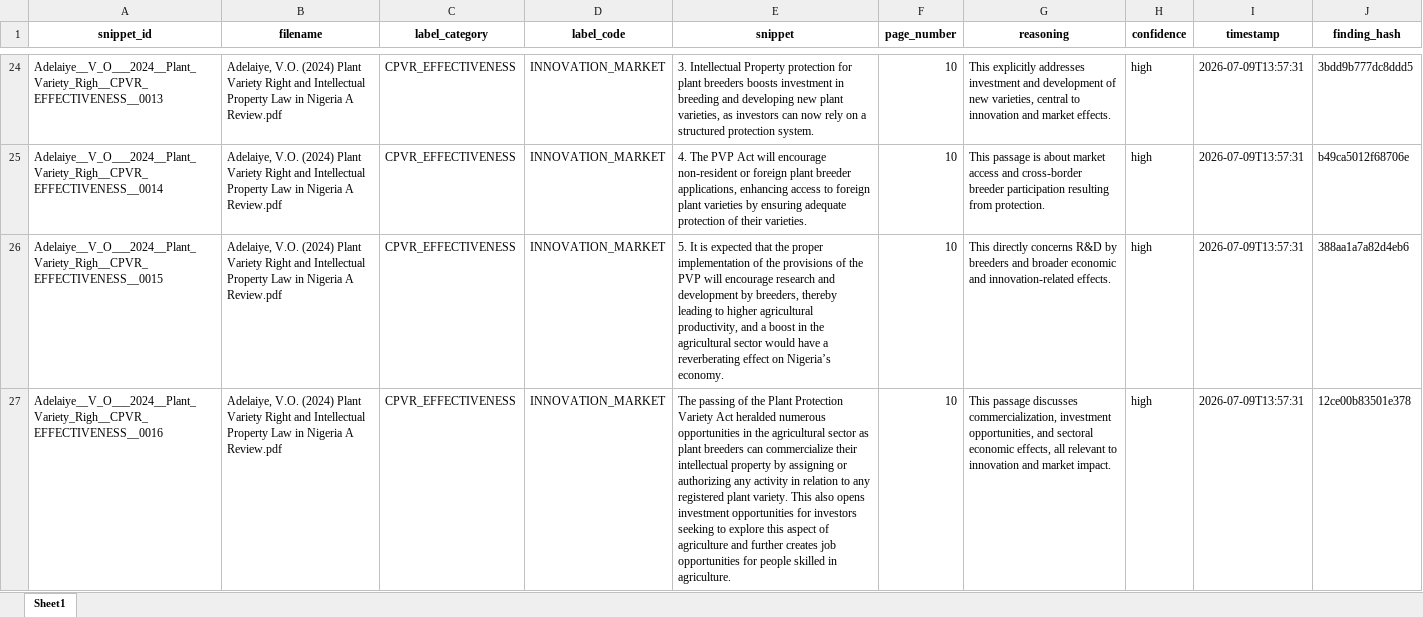
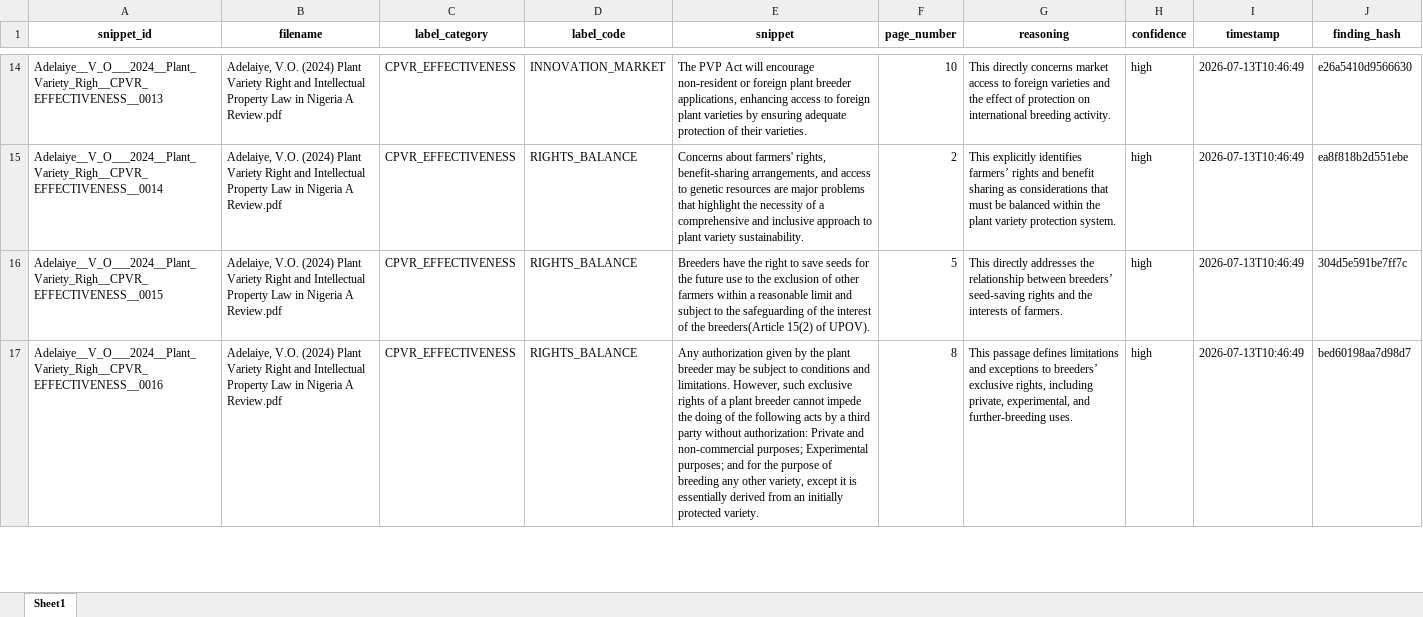
Before and after one commit to ecovineco/Qualitative_Coding_LitReviews_With_LLM, an Excel workbook: outputs/coded_findings.xlsx, sheet Sheet1, drawn as a sheet; only a part is shown, gaps mark what is left out; values as stored, in another font and other column widths than the file's, no borders; addresses are those after the commit; the diff covers the shown part only; the diff names each change by its address in the sheet, - before the commit and + after, or states it on an @@ line.

```diff
--- a/outputs/coded_findings.xlsx (sheet Sheet1)
+++ b/outputs/coded_findings.xlsx (sheet Sheet1)
-E14 (snippet): 3. Intellectual Property protection for plant breeders boosts investment in breeding and developing new plant varieties, as investors can now rely on a structured protection system.
+E14 (snippet): The PVP Act will encourage non-resident or foreign plant breeder applications, enhancing access to foreign plant varieties by ensuring adequate protection of their varieties.
-G14 (reasoning): This explicitly addresses investment and development of new varieties, central to innovation and market effects.
+G14 (reasoning): This directly concerns market access to foreign varieties and the effect of protection on international breeding activity.
-I14:I17 (timestamp): 2026-07-09T13:57:31
+I14:I17 (timestamp): 2026-07-13T10:46:49
-J14 (finding_hash): 3bdd9b777dc8ddd5
+J14 (finding_hash): e26a5410d9566630
-D15:D17 (label_code): INNOVATION_MARKET
+D15:D17 (label_code): RIGHTS_BALANCE
-E15 (snippet): 4. The PVP Act will encourage non-resident or foreign plant breeder applications, enhancing access to foreign plant varieties by ensuring adequate protection of their varieties.
+E15 (snippet): Concerns about farmers' rights, benefit-sharing arrangements, and access to genetic resources are major problems that highlight the necessity of a comprehensive and inclusive approach to plant variety sustainability.
-F15 (page_number): 10
+F15 (page_number): 2
-G15 (reasoning): This passage is about market access and cross-border breeder participation resulting from protection.
+G15 (reasoning): This explicitly identifies farmers’ rights and benefit sharing as considerations that must be balanced within the plant variety protection system.
-J15 (finding_hash): b49ca5012f68706e
+J15 (finding_hash): ea8f818b2d551ebe
-E16 (snippet): 5. It is expected that the proper implementation of the provisions of the PVP will encourage research and development by breeders, thereby leading to higher agricultural productivity, and a boost in the agricultural sector would have a reverberating effect on Nigeria’s economy.
+E16 (snippet): Breeders have the right to save seeds for the future use to the exclusion of other farmers within a reasonable limit and subject to the safeguarding of the interest of the breeders(Article 15(2) of UPOV).
-F16 (page_number): 10
+F16 (page_number): 5
-G16 (reasoning): This directly concerns R&D by breeders and broader economic and innovation-related effects.
+G16 (reasoning): This directly addresses the relationship between breeders’ seed-saving rights and the interests of farmers.
-J16 (finding_hash): 388aa1a7a82d4eb6
+J16 (finding_hash): 304d5e591be7ff7c
-E17 (snippet): The passing of the Plant Protection Variety Act heralded numerous opportunities in the agricultural sector as plant breeders can commercialize their intellectual property by assigning or authorizing any activity in relation to any registered plant variety. This also opens investment opportunities for investors seeking to explore this aspect of agriculture and further creates job opportunities for people skilled in agriculture.
+E17 (snippet): Any authorization given by the plant breeder may be subject to conditions and limitations. However, such exclusive rights of a plant breeder cannot impede the doing of the following acts by a third party without authorization: Private and non-commercial purposes; Experimental purposes; and for the purpose of breeding any other variety, except it is essentially derived from an initially protected variety.
-F17 (page_number): 10
+F17 (page_number): 8
-G17 (reasoning): This passage discusses commercialization, investment opportunities, and sectoral economic effects, all relevant to innovation and market impact.
+G17 (reasoning): This passage defines limitations and exceptions to breeders’ exclusive rights, including private, experimental, and further-breeding uses.
-J17 (finding_hash): 12ce00b83501e378
+J17 (finding_hash): bed60198aa7d98d7
```
Also changed, not shown: 12 added rows, 15 removed rows and 84 edited cells elsewhere in this sheet, outputs/coded_findings_verified.xlsx, outputs/errors.xlsx, 9 other files.
